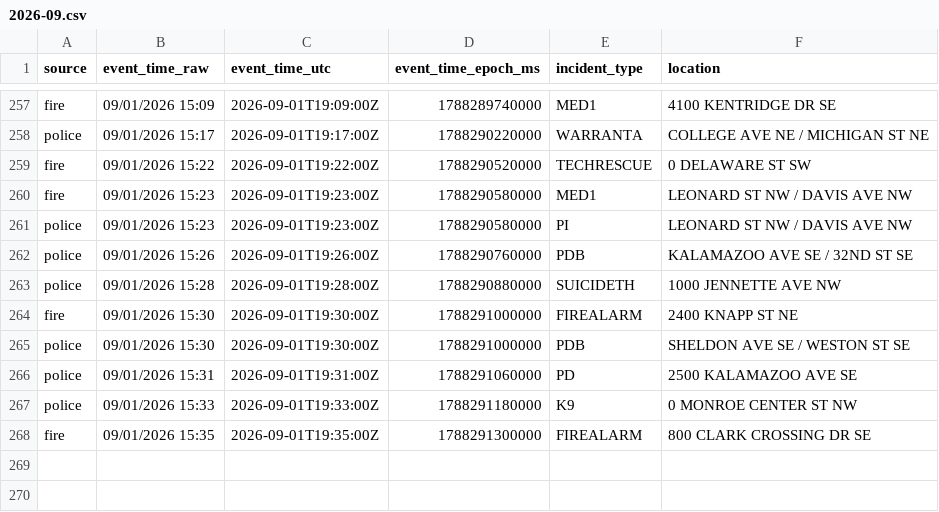
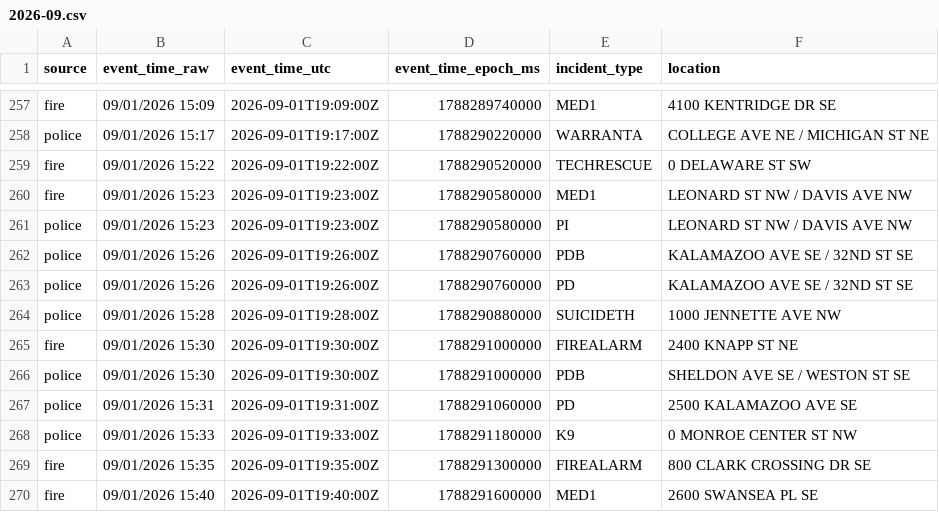
Before and after one commit to Cantica-Systems/west-michigan-dispatch, a CSV file: data/grcity/2026-09.csv, drawn as a sheet; only a part is shown, gaps mark what is left out; the diff names each change by its address in the sheet, - before the commit and + after, or states it on an @@ line.

```diff
--- a/data/grcity/2026-09.csv
+++ b/data/grcity/2026-09.csv
+row 263: police | 09/01/2026 15:26 | 2026-09-01T19:26:00Z | 1788290760000 | PD | KALAMAZOO AVE SE / 32ND ST SE
+row 270: fire | 09/01/2026 15:40 | 2026-09-01T19:40:00Z | 1788291600000 | MED1 | 2600 SWANSEA PL SE
```
Also changed, not shown: data/kent/2026-09.csv, 3 other files.
